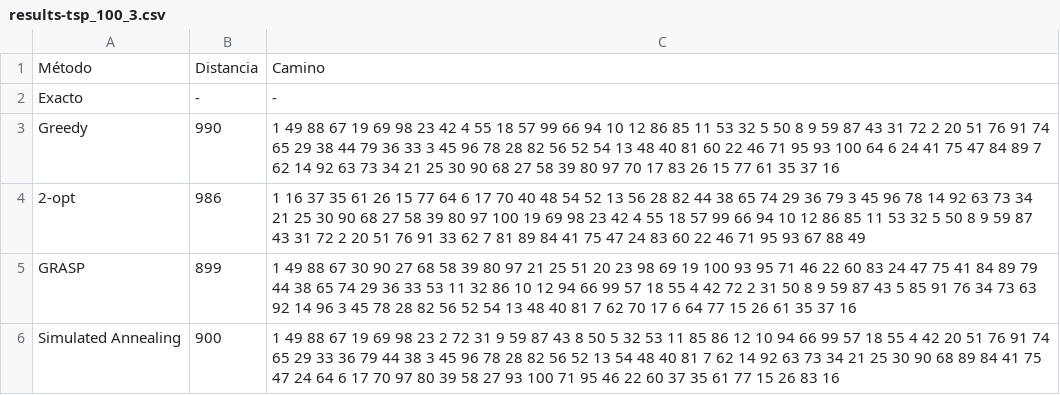
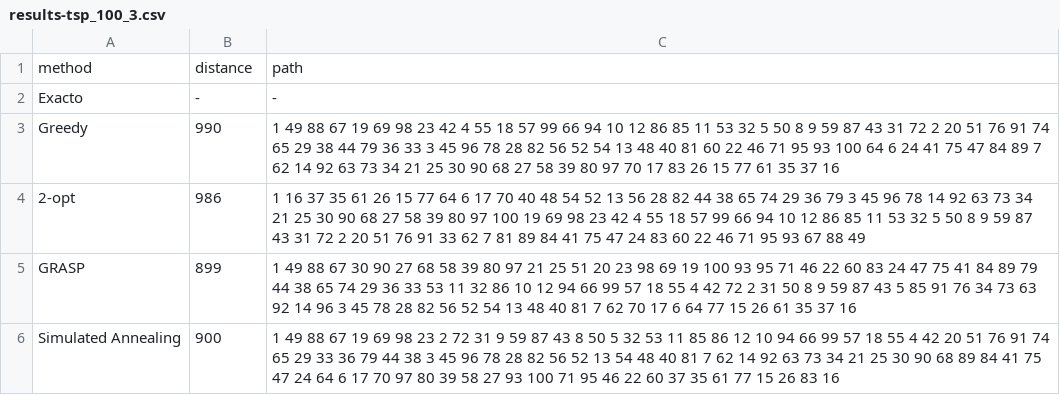
Before and after one commit to garciparedes/mosel-examples, a CSV file: traveling-salesman/results/csv/results-tsp_100_3.csv, drawn as a sheet; removed rows and columns are numbered as before the commit, all else as after; the diff names each change by its address in the sheet, - before the commit and + after, or states it on an @@ line.

```diff
--- a/traveling-salesman/results/csv/results-tsp_100_3.csv
+++ b/traveling-salesman/results/csv/results-tsp_100_3.csv
-row 1: Método | Distancia | Camino
+row 1: method | distance | path
```
Also changed, not shown: 1 other file.
